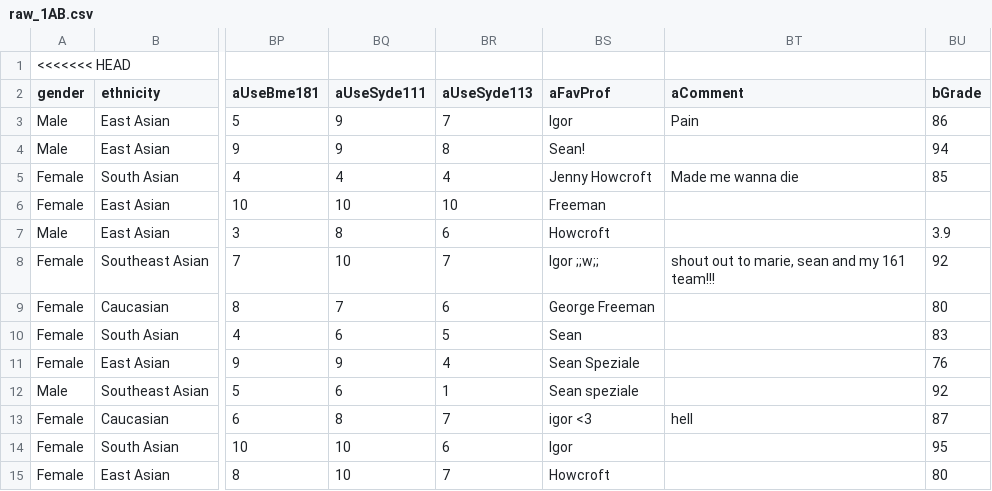
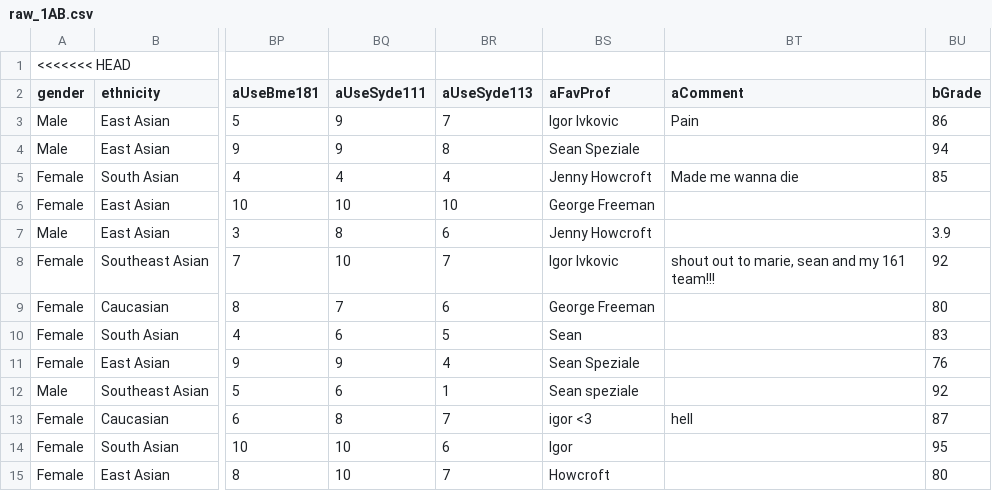
Before and after one commit to JJamali/BME25-Class-Profile, a CSV file: data/datasets/raw_1AB.csv, drawn as a sheet; only a part is shown, gaps mark what is left out; the diff names each change by its address in the sheet, - before the commit and + after, or states it on an @@ line.

Commit message:
Cleaned favourite prof in 1A column

```diff
--- a/data/datasets/raw_1AB.csv
+++ b/data/datasets/raw_1AB.csv
-BS3 (aFavProf): Igor
+BS3 (aFavProf): Igor Ivkovic
-BS4 (aFavProf): Sean!
+BS4 (aFavProf): Sean Speziale
-BS6 (aFavProf): Freeman
+BS6 (aFavProf): George Freeman
-BS7 (aFavProf): Howcroft
+BS7 (aFavProf): Jenny Howcroft
-BS8 (aFavProf): Igor ;;w;;
+BS8 (aFavProf): Igor Ivkovic
```
